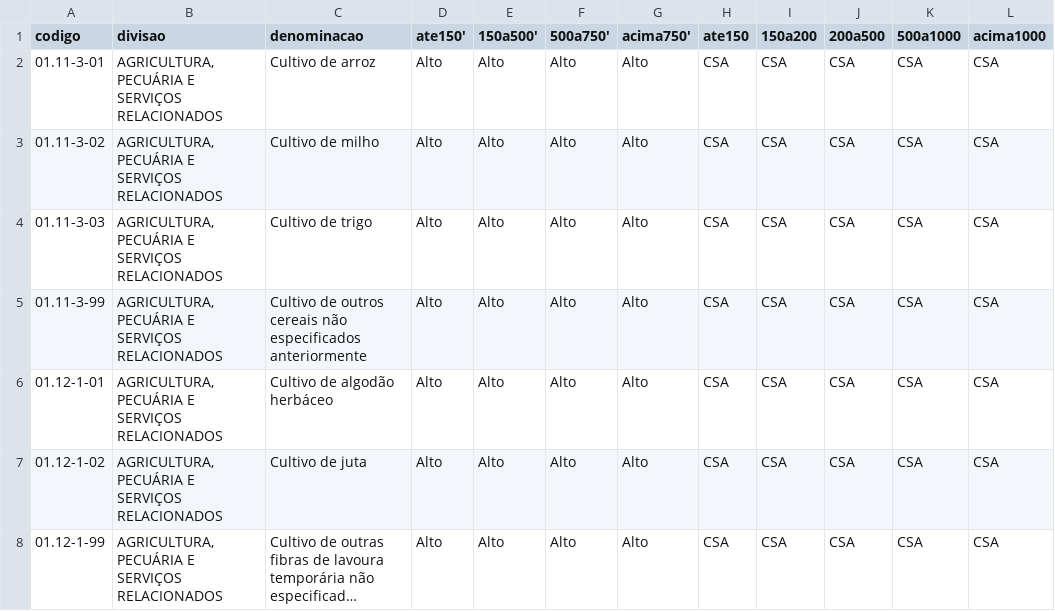
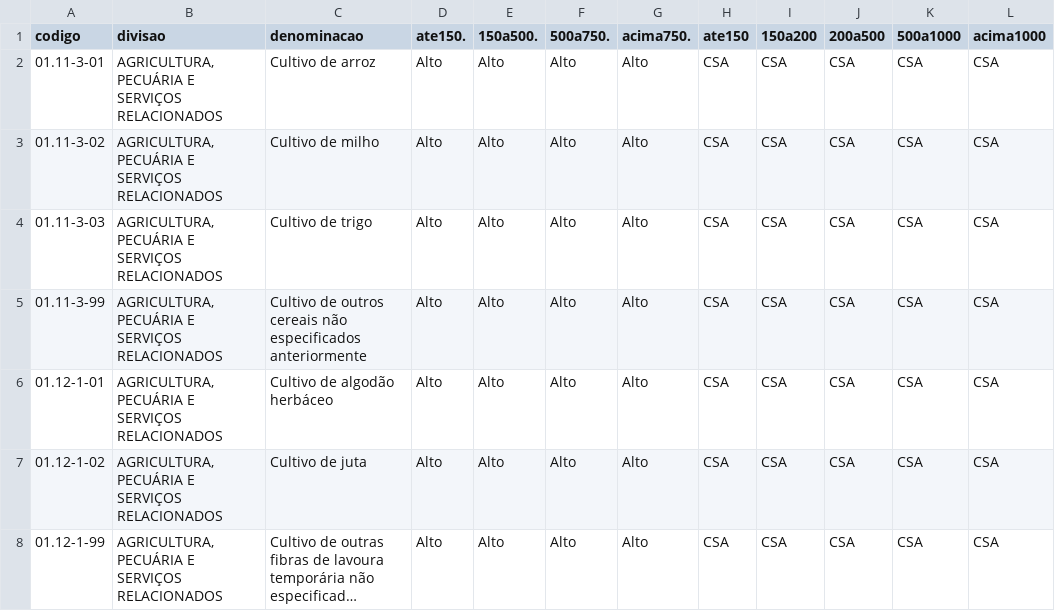
Before and after one commit to vitorhj/pmi_consulta_viabilidade, a CSV file: permissao.csv, drawn as a sheet; only a part is shown; long unchanged cells end in ….

Commit message:
Update permissao.csv

```diff
--- a/permissao.csv
+++ b/permissao.csv
@@ -1,2 +1,2 @@
-codigo,divisao,denominacao,ate150',150a500',500a750',acima750',ate150,150a200,200a500,500a1000,acima1000
+codigo,divisao,denominacao,ate150.,150a500.,500a750.,acima750.,ate150,150a200,200a500,500a1000,acima1000
 01.11-3-01,"AGRICULTURA, PECUÁRIA E SERVIÇOS RELACIONADOS",Cultivo de arroz,Alto,Alto,Alto,Alto,CSA,CSA,CSA,CSA,CSA
```
